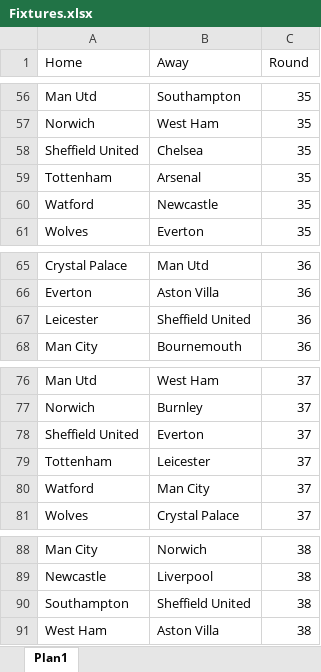
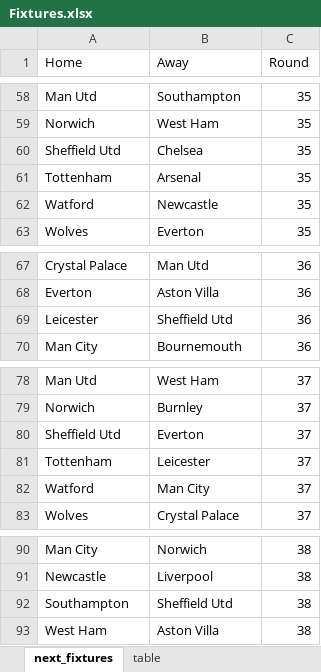
Before and after one commit to leonardodma/Projeto2_Cdados, an Excel workbook: Fixtures.xlsx, sheet next_fixtures, drawn as a sheet; only a part is shown, gaps mark what is left out; values as stored, in another font and other column widths than the file's, no borders; addresses are those after the commit; the diff covers the shown part only; the diff names each change by its address in the sheet, - before the commit and + after, or states it on an @@ line.

Commit message:
update fixtures

```diff
--- a/Fixtures.xlsx (sheet next_fixtures)
+++ b/Fixtures.xlsx (sheet next_fixtures)
-sheet tab: Plan1
+sheet tab: next_fixtures
+sheet tab: table
-A60 (Home): Sheffield United
+A60 (Home): Sheffield Utd
-B69 (Away): Sheffield United
+B69 (Away): Sheffield Utd
-A80 (Home): Sheffield United
+A80 (Home): Sheffield Utd
-B92 (Away): Sheffield United
+B92 (Away): Sheffield Utd
```
Also changed, not shown: 2 added rows and 5 edited cells elsewhere in this sheet, masterdata.xlsx, 1 other file.
